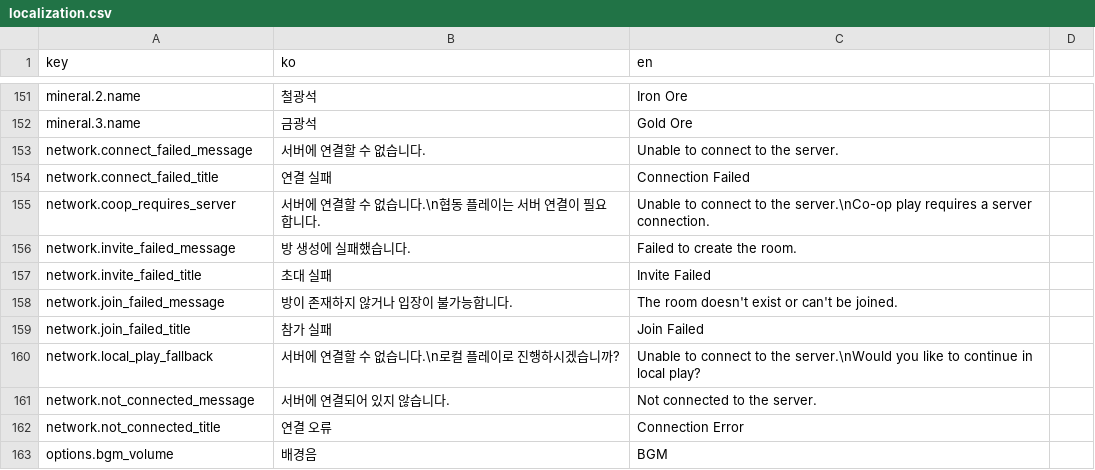
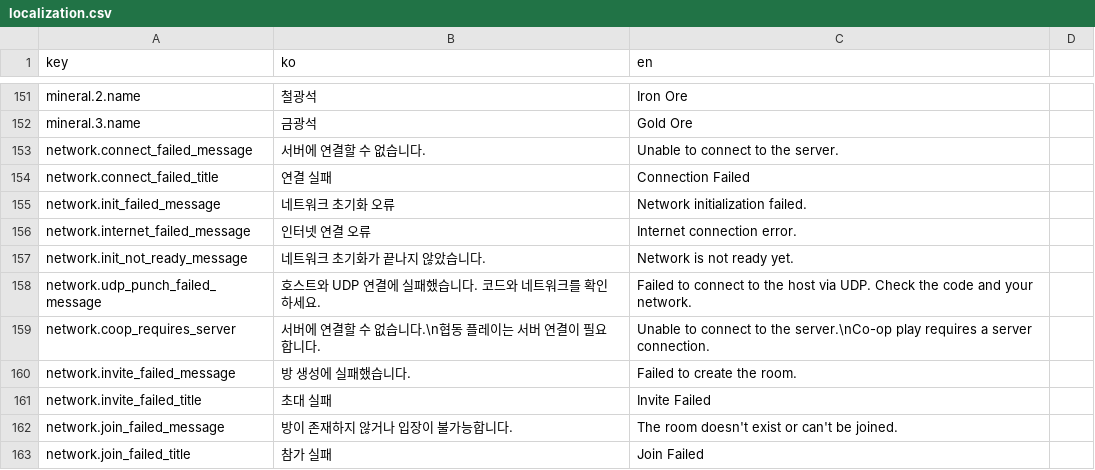
Before and after one commit to ksjgusdh123/PocoPoachers, a CSV file: PocoPoachers/DataTable/localization.csv, drawn as a sheet; only a part is shown, gaps mark what is left out; the shorter side is filled out with more unchanged rows; the diff names each change by its address in the sheet, - before the commit and + after, or states it on an @@ line.

```diff
--- a/PocoPoachers/DataTable/localization.csv
+++ b/PocoPoachers/DataTable/localization.csv
+row 155: network.init_failed_message | 네트워크 초기화 오류 | Network initialization failed.
+row 156: network.internet_failed_message | 인터넷 연결 오류 | Internet connection error.
+row 157: network.init_not_ready_message | 네트워크 초기화가 끝나지 않았습니다. | Network is not ready yet.
+row 158: network.udp_punch_failed_message | 호스트와 UDP 연결에 실패했습니다. 코드와 네트워크를 확인하세요. | Failed to connect to the host via UDP. Check the code and your network.
```
Also changed, not shown: 8 other files.
